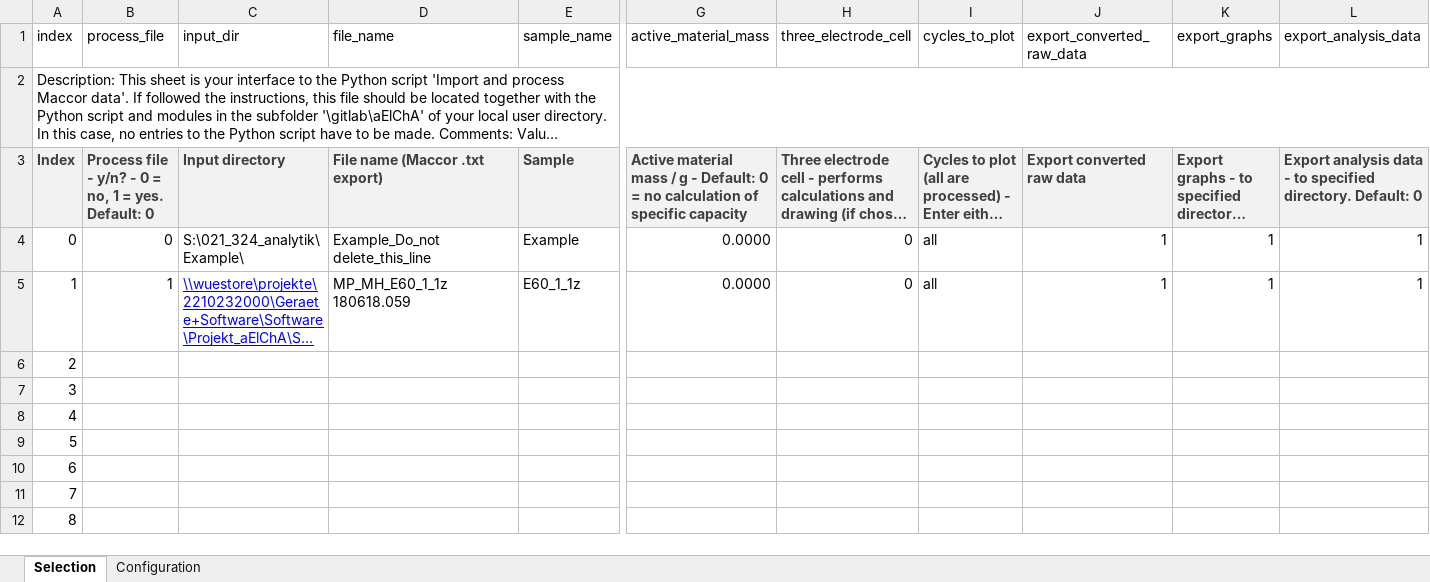
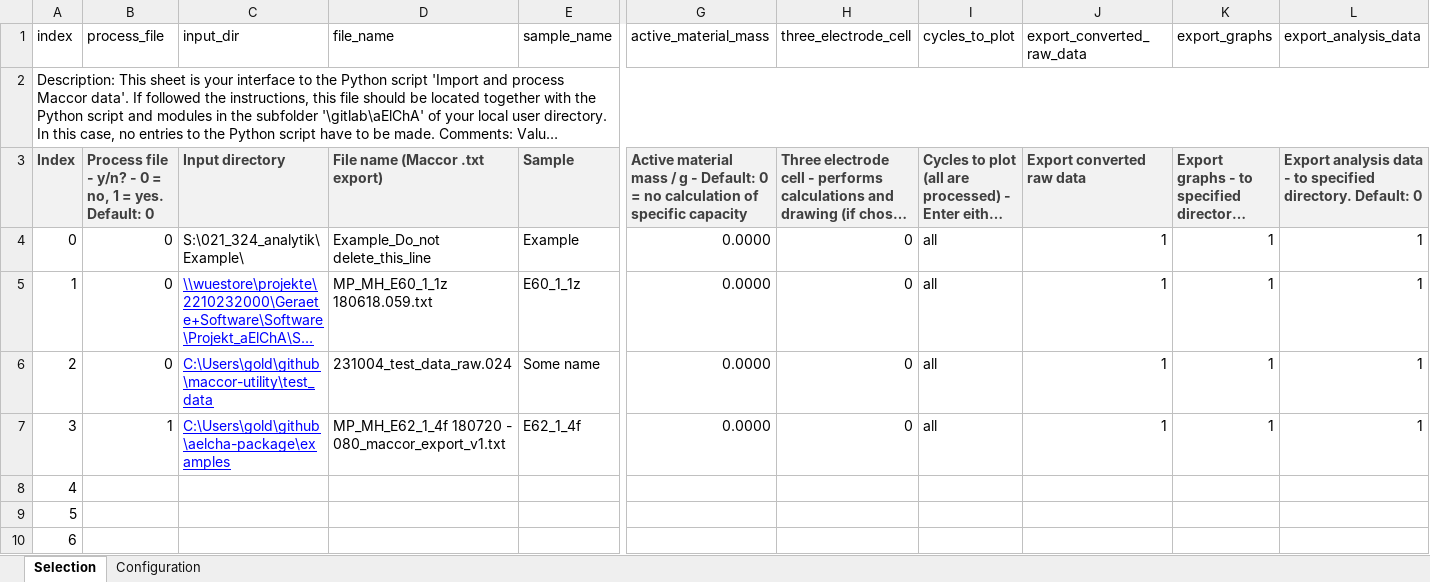
Before and after one commit to LukasGold/aelcha-package, an Excel workbook: examples/File_Selection.xlsx, sheet Selection, drawn as a sheet; only a part is shown, gaps mark what is left out; the shorter side is filled out with more unchanged rows; long unchanged cells end in …; values as stored, in another font and other column widths than the file's, no borders; conditional formats not drawn; the diff covers the shown part only; the diff names each change by its address in the sheet, - before the commit and + after, or states it on an @@ line.

Commit message:
draft state
to be fixed:
* dQ/dV in process_maccor_data_legacy.py returns an array with nan values but the first line

```diff
--- a/examples/File_Selection.xlsx (sheet Selection)
+++ b/examples/File_Selection.xlsx (sheet Selection)
-B5 (process_file): 1
+B5 (process_file): 0
-D5 (file_name): MP_MH_E60_1_1z 180618.059
+D5 (file_name): MP_MH_E60_1_1z 180618.059.txt
-B6 (process_file): (empty)
+B6 (process_file): 0
-C6 (input_dir): (empty)
+C6 (input_dir): C:\Users\gold\github\maccor-utility\test_data
-D6 (file_name): (empty)
+D6 (file_name): 231004_test_data_raw.024
-E6 (sample_name): (empty)
+E6 (sample_name): Some name
-G6:G7 (active_material_mass): (empty)
+G6:G7 (active_material_mass): 0.0000
-H6:H7 (three_electrode_cell): (empty)
+H6:H7 (three_electrode_cell): 0
-I6:I7 (cycles_to_plot): (empty)
+I6:I7 (cycles_to_plot): all
-J6:J7 (export_converted_raw_data): (empty)
+J6:J7 (export_converted_raw_data): 1
-K6:K7 (export_graphs): (empty)
+K6:K7 (export_graphs): 1
-L6:L7 (export_analysis_data): (empty)
+L6:L7 (export_analysis_data): 1
-B7 (process_file): (empty)
+B7 (process_file): 1
-C7 (input_dir): (empty)
+C7 (input_dir): C:\Users\gold\github\aelcha-package\examples
-D7 (file_name): (empty)
+D7 (file_name): MP_MH_E62_1_4f 180720 - 080_maccor_export_v1.txt
-E7 (sample_name): (empty)
+E7 (sample_name): E62_1_4f
```
Also changed, not shown: 16 edited cells elsewhere in this sheet, sheet Configuration, 9 other files.
